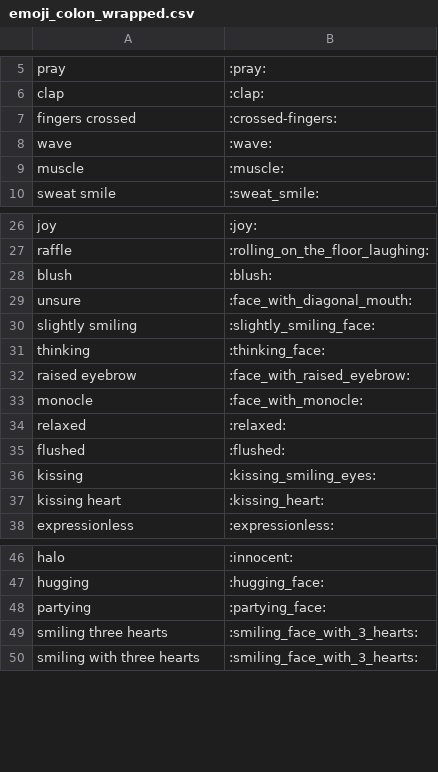
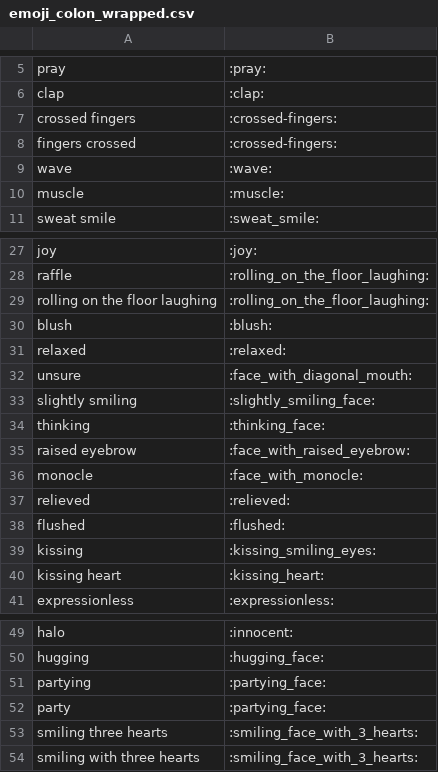
Before and after one commit to edvinhellsing/knausj_talon, a CSV file: tags/emoji/emoji_colon_wrapped.csv, drawn as a sheet; only a part is shown, gaps mark what is left out.

```diff
--- a/tags/emoji/emoji_colon_wrapped.csv
+++ b/tags/emoji/emoji_colon_wrapped.csv
@@ -6,2 +6,3 @@ pray, :pray:
 clap, :clap:
+crossed fingers, :crossed-fingers:
 fingers crossed, :crossed-fingers:
@@ -27,3 +28,5 @@ joy, :joy:
 raffle, :rolling_on_the_floor_laughing:
+rolling on the floor laughing, :rolling_on_the_floor_laughing:
 blush, :blush:
+relaxed, :relaxed:
 unsure, :face_with_diagonal_mouth:
@@ -33,3 +36,3 @@ raised eyebrow, :face_with_raised_eyebrow:
 monocle, :face_with_monocle:
-relaxed, :relaxed:
+relieved, :relieved:
 flushed, :flushed:
@@ -48,2 +51,3 @@ hugging, :hugging_face:
 partying, :partying_face:
+party, :partying_face:
 smiling three hearts, :smiling_face_with_3_hearts:
```
Also changed, not shown: settings/words_to_replace.csv, 1 other file.
